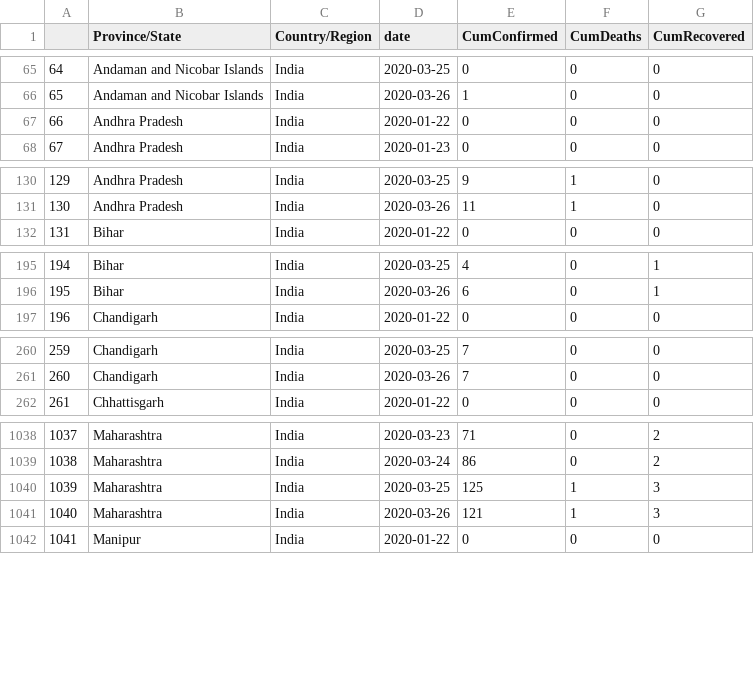
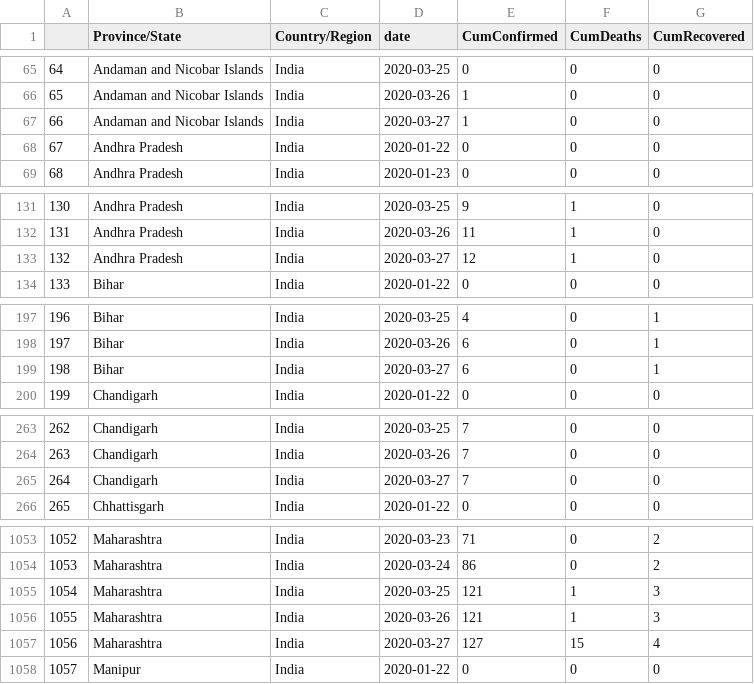
Before and after one commit to biplabendu/COVID19_India, a CSV file: curated_data/india_curated_data_BD.csv, drawn as a sheet; only a part is shown, gaps mark what is left out; addresses are those after the commit; the diff covers the shown part only; the diff names each change by its address in the sheet, - before the commit and + after, or states it on an @@ line.

```diff
--- a/curated_data/india_curated_data_BD.csv
+++ b/curated_data/india_curated_data_BD.csv
+row 67: 66 | Andaman and Nicobar Islands | India | 2020-03-27 | 1 | 0 | 0
@@ column A renumbered between rows 68 and 1782 @@
+row 133: 132 | Andhra Pradesh | India | 2020-03-27 | 12 | 1 | 0
+row 199: 198 | Bihar | India | 2020-03-27 | 6 | 0 | 1
+row 265: 264 | Chandigarh | India | 2020-03-27 | 7 | 0 | 0
-E1055 (CumConfirmed): 125
+E1055 (CumConfirmed): 121
+row 1057: 1056 | Maharashtra | India | 2020-03-27 | 127 | 15 | 4
```
Also changed, not shown: 22 added rows elsewhere in this file, curated_data/curated_data_BD.csv, 4 other files.
